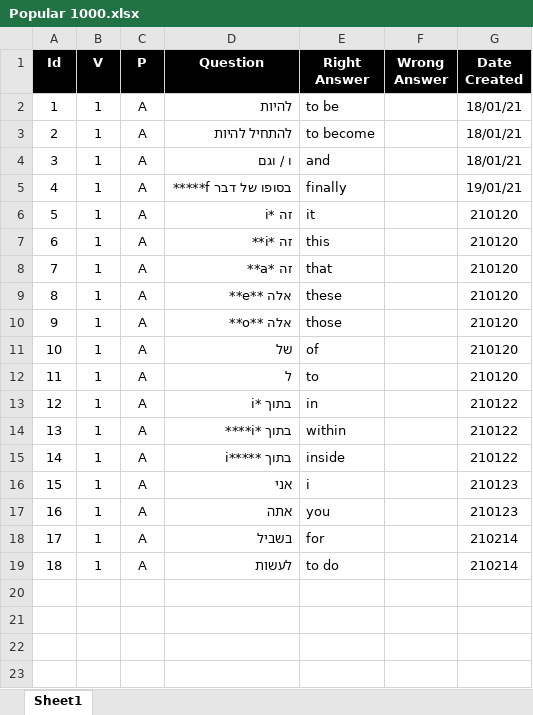
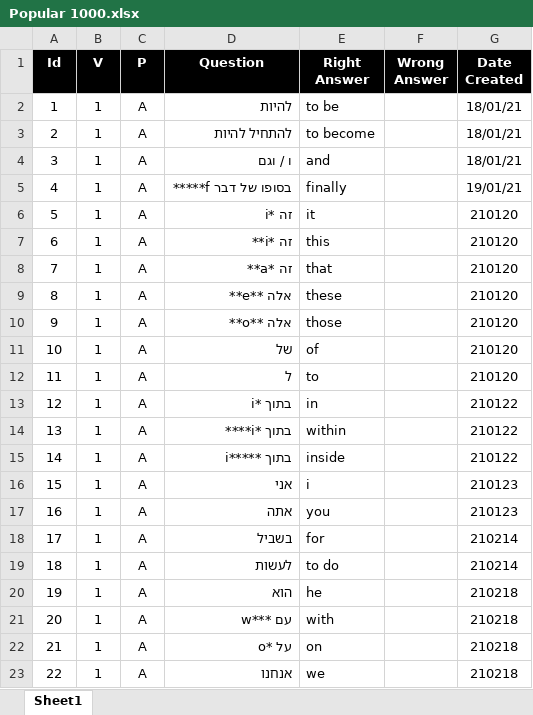
Before and after one commit to valdas1966/myq, an Excel workbook: Questions/English/Popular 1000.xlsx, sheet Sheet1, drawn as a sheet; values as stored, in another font and other column widths than the file's, no borders; conditional formats not drawn; the diff names each change by its address in the sheet, - before the commit and + after, or states it on an @@ line.

```diff
--- a/Questions/English/Popular 1000.xlsx (sheet Sheet1)
+++ b/Questions/English/Popular 1000.xlsx (sheet Sheet1)
+row 20: 19 | 1 | A | הוא | he |  | 210218
+row 21: 20 | 1 | A | עם ***w | with |  | 210218
+row 22: 21 | 1 | A | על *o | on |  | 210218
+row 23: 22 | 1 | A | אנחנו | we |  | 210218
```
Also changed, not shown: Questions/English/Definitions 2000.xlsx, Questions/English/Popular 2000.xlsx, 4 other files.
